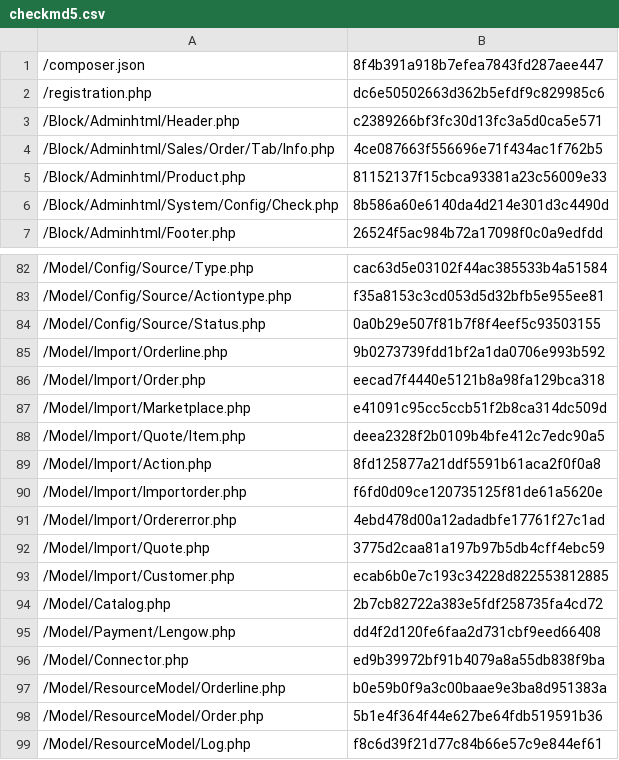
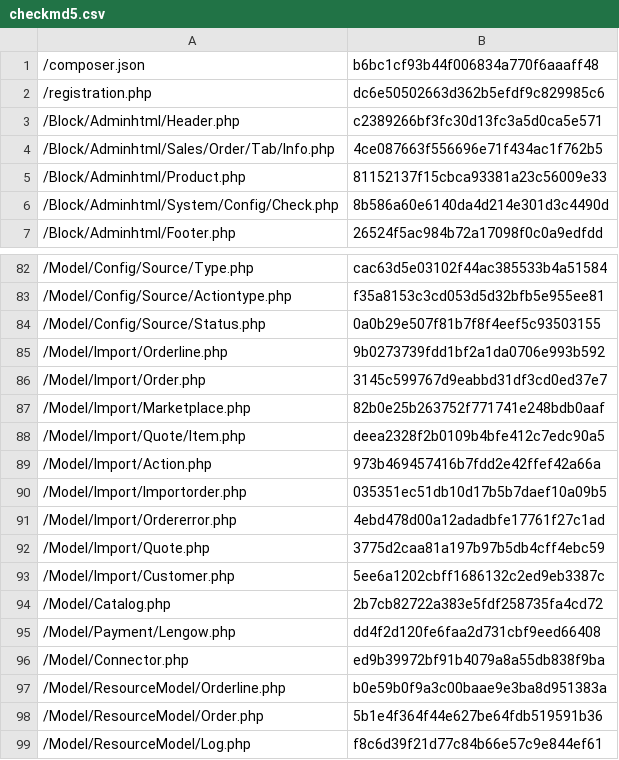
Before and after one commit to lengow/plugin-magento2, a CSV file: etc/checkmd5.csv, drawn as a sheet; only a part is shown, gaps mark what is left out.

```diff
--- a/etc/checkmd5.csv
+++ b/etc/checkmd5.csv
@@ -1,2 +1,2 @@
-/composer.json|8f4b391a918b7efea7843fd287aee447
+/composer.json|b6bc1cf93b44f006834a770f6aaaff48
 /registration.php|dc6e50502663d362b5efdf9c829985c6
@@ -85,10 +85,10 @@
 /Model/Import/Orderline.php|9b0273739fdd1bf2a1da0706e993b592
-/Model/Import/Order.php|eecad7f4440e5121b8a98fa129bca318
-/Model/Import/Marketplace.php|e41091c95cc5ccb51f2b8ca314dc509d
+/Model/Import/Order.php|3145c599767d9eabbd31df3cd0ed37e7
+/Model/Import/Marketplace.php|82b0e25b263752f771741e248bdb0aaf
 /Model/Import/Quote/Item.php|deea2328f2b0109b4bfe412c7edc90a5
-/Model/Import/Action.php|8fd125877a21ddf5591b61aca2f0f0a8
-/Model/Import/Importorder.php|f6fd0d09ce120735125f81de61a5620e
+/Model/Import/Action.php|973b469457416b7fdd2e42ffef42a66a
+/Model/Import/Importorder.php|035351ec51db10d17b5b7daef10a09b5
 /Model/Import/Ordererror.php|4ebd478d00a12adadbfe17761f27c1ad
 /Model/Import/Quote.php|3775d2caa81a197b97b5db4cff4ebc59
-/Model/Import/Customer.php|ecab6b0e7c193c34228d822553812885
+/Model/Import/Customer.php|5ee6a1202cbff1686132c2ed9eb3387c
 /Model/Catalog.php|2b7cb82722a383e5fdf258735fa4cd72
```
Also changed, not shown: 2 other files.
